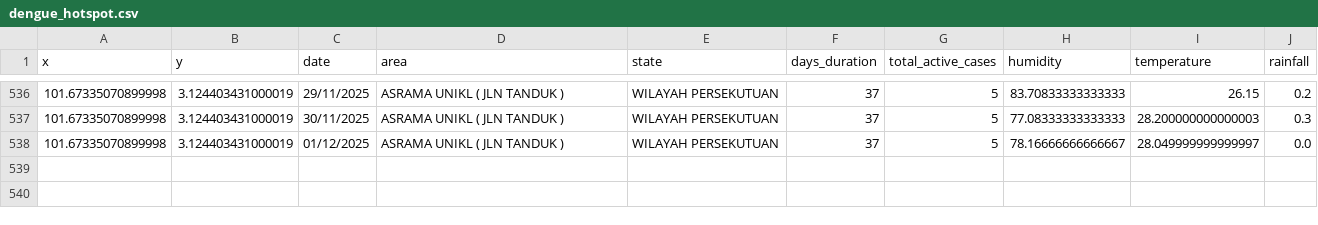
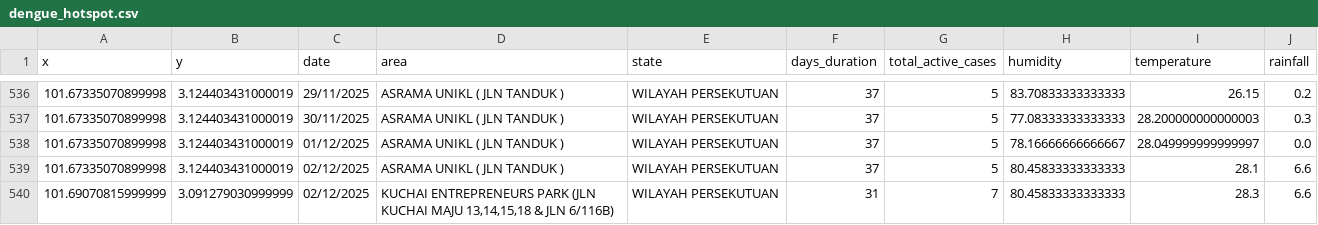
Before and after one commit to adamarbain/DailyScrapDengueData, a CSV file: dengue_hotspot.csv, drawn as a sheet; only a part is shown, gaps mark what is left out.

```diff
--- a/dengue_hotspot.csv
+++ b/dengue_hotspot.csv
@@ -538 +538,3 @@ x,y,date,area,state,days_duration,total_active_cases,humidity,temperature,rainfa
 101.67335070899998,3.124403431000019,01/12/2025,ASRAMA UNIKL ( JLN TANDUK ),WILAYAH PERSEKUTUAN,37,5,78.16666666666667,28.049999999999997,0.0
+101.67335070899998,3.124403431000019,02/12/2025,ASRAMA UNIKL ( JLN TANDUK ),WILAYAH PERSEKUTUAN,37,5,80.45833333333333,28.1,6.6
+101.69070815999999,3.091279030999999,02/12/2025,"KUCHAI ENTREPRENEURS PARK (JLN KUCHAI MAJU 13,14,15,18 & JLN 6/116B)",WILAYAH PERSEKUTUAN,31,7,80.45833333333333,28.3,6.6
```
Also changed, not shown: active_dengue.csv, 6 other files.
